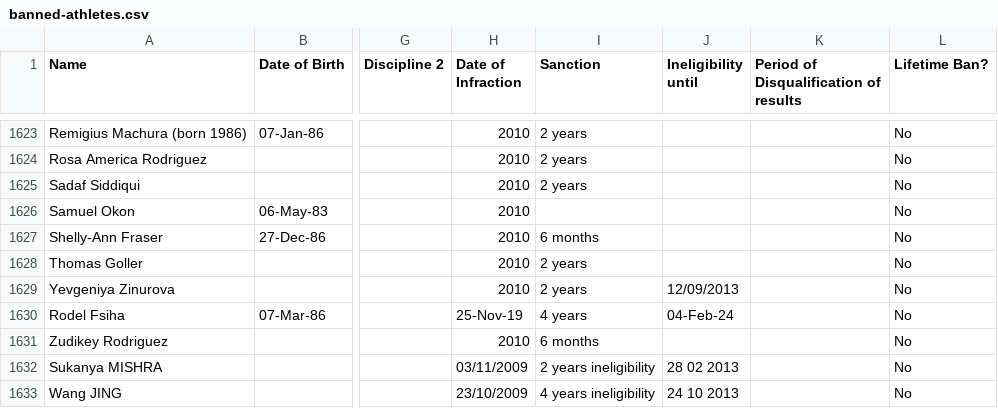
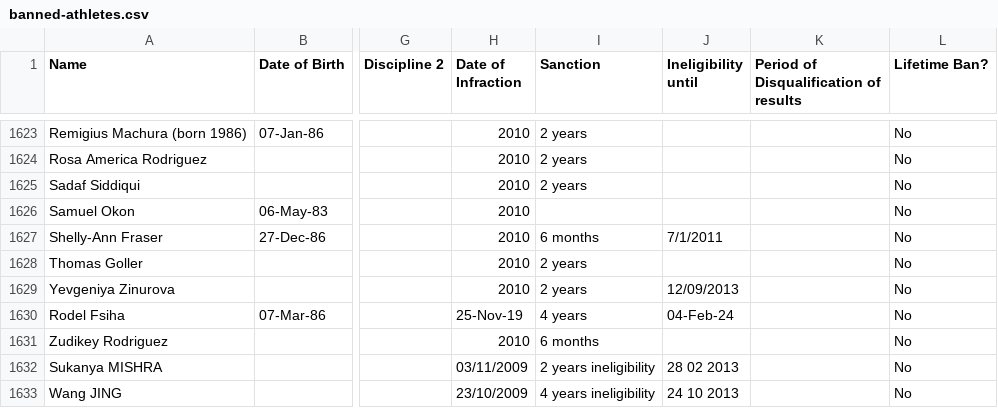
Before and after one commit to mullet1989/doping-suspensions, a CSV file: banned-athletes.csv, drawn as a sheet; only a part is shown, gaps mark what is left out; the diff names each change by its address in the sheet, - before the commit and + after, or states it on an @@ line.

Commit message:
Updated ban date for shelley ann fraser
Updated ban date for shelley ann fraser

```diff
--- a/banned-athletes.csv
+++ b/banned-athletes.csv
-J1627 (Ineligibility until): (empty)
+J1627 (Ineligibility until): 7/1/2011
```
